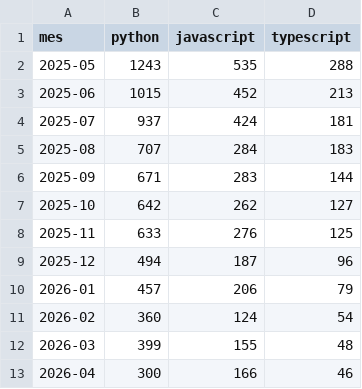
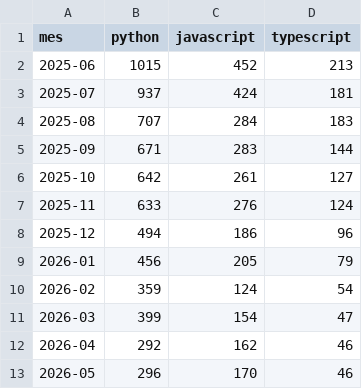
Before and after one commit to Sam-24-dev/Technology-trend-analysis-platform, a CSV file: assets/assets/data/so_tendencias_mensuales.csv, drawn as a sheet.

```diff
--- a/assets/assets/data/so_tendencias_mensuales.csv
+++ b/assets/assets/data/so_tendencias_mensuales.csv
@@ -1,3 +1,2 @@
 mes,python,javascript,typescript
-2025-05,1243,535,288
 2025-06,1015,452,213
@@ -6,8 +5,9 @@ mes,python,javascript,typescript
 2025-09,671,283,144
-2025-10,642,262,127
-2025-11,633,276,125
-2025-12,494,187,96
-2026-01,457,206,79
-2026-02,360,124,54
-2026-03,399,155,48
-2026-04,300,166,46
+2025-10,642,261,127
+2025-11,633,276,124
+2025-12,494,186,96
+2026-01,456,205,79
+2026-02,359,124,54
+2026-03,399,154,47
+2026-04,292,162,46
+2026-05,296,170,46
```
Also changed, not shown: assets/assets/data/github_commits_frameworks.csv, assets/assets/data/github_correlacion.csv, 31 other files.
